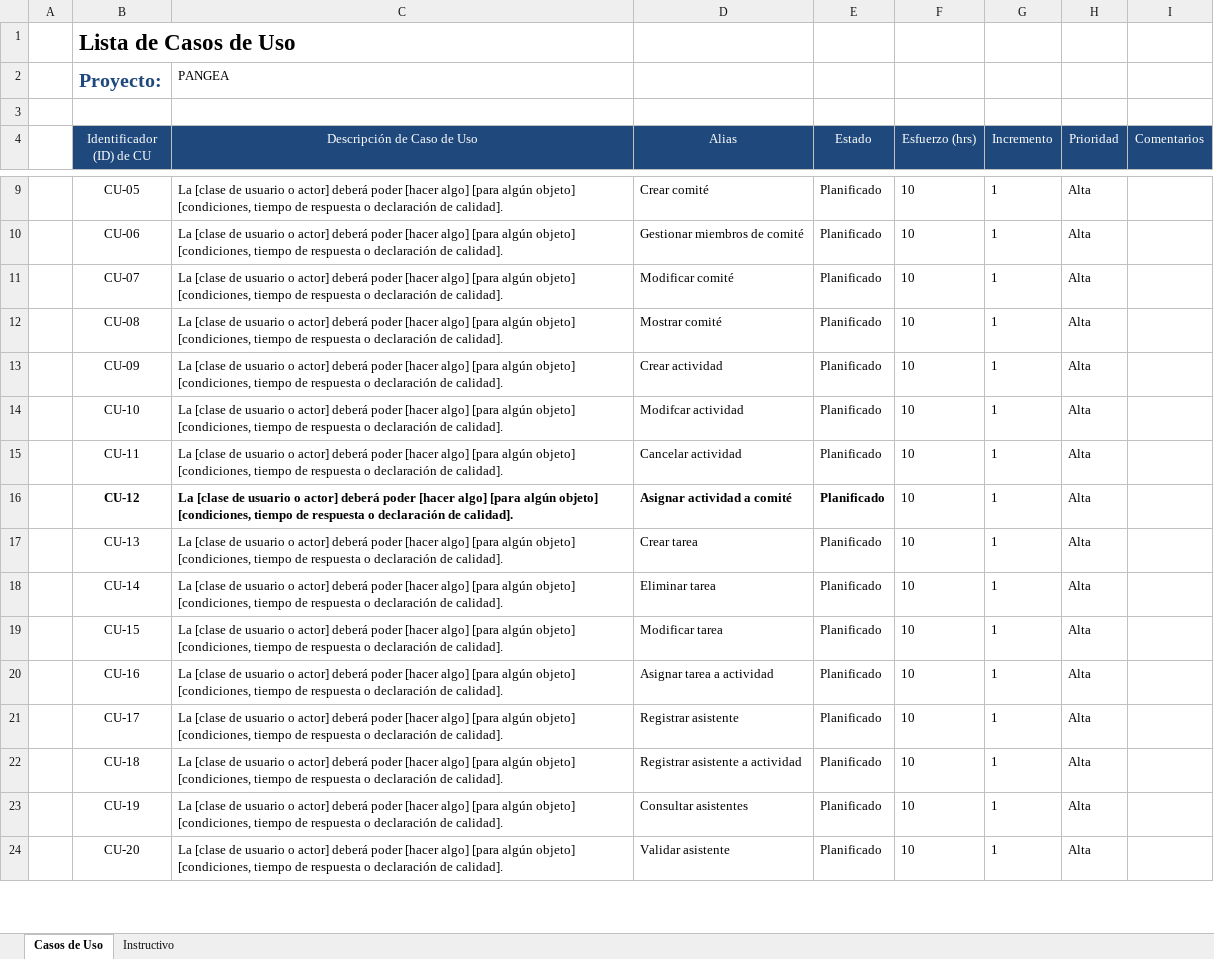
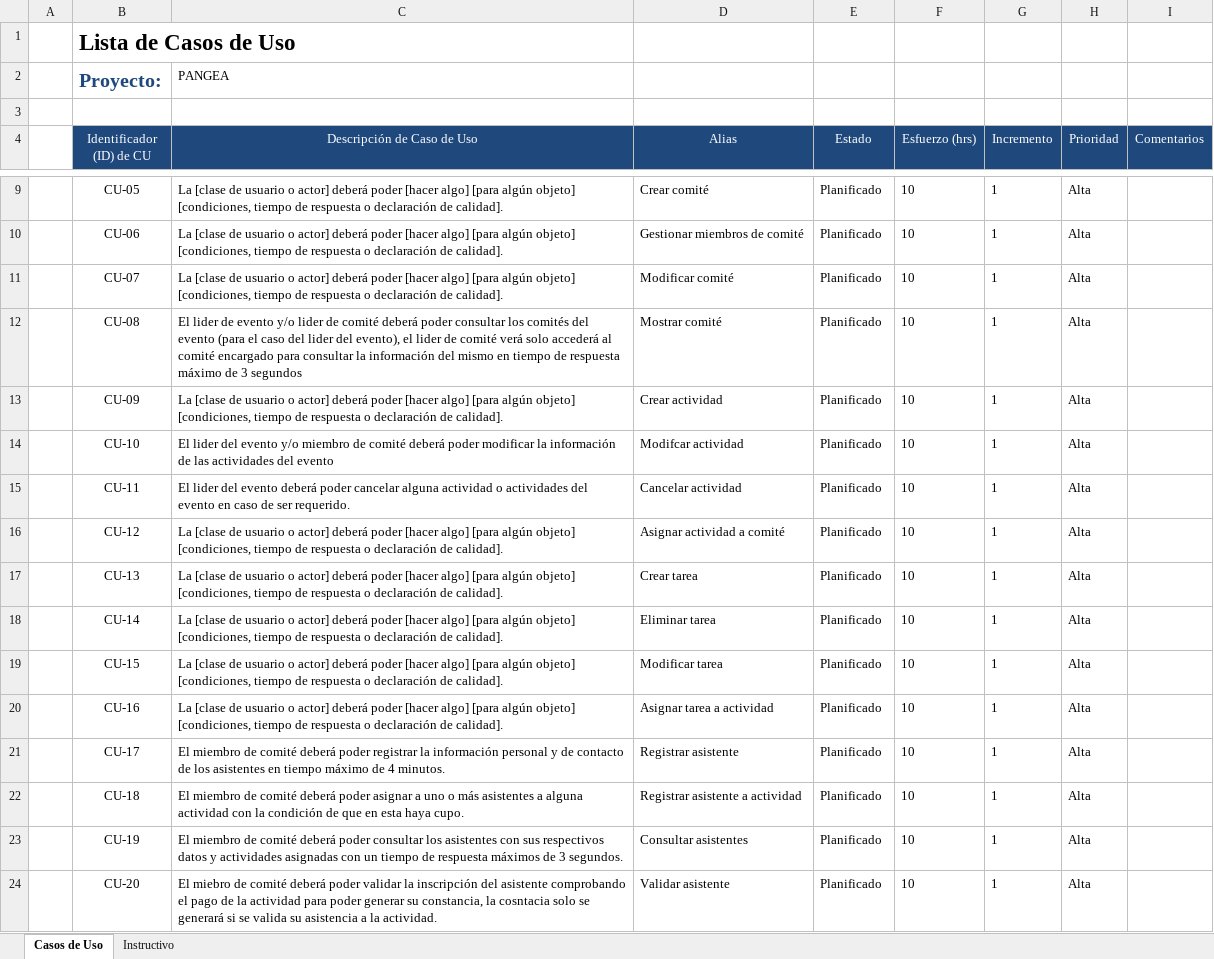
Before and after one commit to vninomtz/PANGEA, an Excel workbook: Documents/Plantilla_de_Casos_de_Uso.xlsx, sheet Casos de Uso, drawn as a sheet; only a part is shown, gaps mark what is left out; values as stored, in another font and other column widths than the file's, no borders; conditional formats not drawn; the diff covers the shown part only; the diff names each change by its address in the sheet, - before the commit and + after, or states it on an @@ line.

Commit message:
Update Plantilla_de_Casos_de_Uso.xlsx
Listado y descripción total de los casos de uso del modulo de asistentes, más CU-08, CU-10 y CU-11

```diff
--- a/Documents/Plantilla_de_Casos_de_Uso.xlsx (sheet Casos de Uso)
+++ b/Documents/Plantilla_de_Casos_de_Uso.xlsx (sheet Casos de Uso)
-C12 (Descripción de Caso de Uso): La [clase de usuario o actor] deberá poder [hacer algo] [para algún objeto] [condiciones, tiempo de respuesta o declaración de calidad].
+C12 (Descripción de Caso de Uso): El lider de evento y/o lider de comité deberá poder consultar los comités del evento (para el caso del lider del evento), el lider de comité verá solo accederá al comité encargado para consultar la información del mismo en tiempo de respuesta máximo de 3 segundos
-C14 (Descripción de Caso de Uso): La [clase de usuario o actor] deberá poder [hacer algo] [para algún objeto] [condiciones, tiempo de respuesta o declaración de calidad].
+C14 (Descripción de Caso de Uso): El lider del evento y/o miembro de comité deberá poder modificar la información de las actividades del evento
-C15 (Descripción de Caso de Uso): La [clase de usuario o actor] deberá poder [hacer algo] [para algún objeto] [condiciones, tiempo de respuesta o declaración de calidad].
+C15 (Descripción de Caso de Uso): El lider del evento deberá poder cancelar alguna actividad o actividades del evento en caso de ser requerido.
-B16:E16 bold: on
+B16:E16 bold: off
-C21 (Descripción de Caso de Uso): La [clase de usuario o actor] deberá poder [hacer algo] [para algún objeto] [condiciones, tiempo de respuesta o declaración de calidad].
+C21 (Descripción de Caso de Uso): El miembro de comité deberá poder registrar la información personal y de contacto de los asistentes en tiempo máximo de 4 minutos.
-C22 (Descripción de Caso de Uso): La [clase de usuario o actor] deberá poder [hacer algo] [para algún objeto] [condiciones, tiempo de respuesta o declaración de calidad].
+C22 (Descripción de Caso de Uso): El miembro de comité deberá poder asignar a uno o más asistentes a alguna actividad con la condición de que en esta haya cupo.
-C23 (Descripción de Caso de Uso): La [clase de usuario o actor] deberá poder [hacer algo] [para algún objeto] [condiciones, tiempo de respuesta o declaración de calidad].
+C23 (Descripción de Caso de Uso): El miembro de comité deberá poder consultar los asistentes con sus respectivos datos y actividades asignadas con un tiempo de respuesta máximos de 3 segundos.
-C24 (Descripción de Caso de Uso): La [clase de usuario o actor] deberá poder [hacer algo] [para algún objeto] [condiciones, tiempo de respuesta o declaración de calidad].
+C24 (Descripción de Caso de Uso): El miebro de comité deberá poder validar la inscripción del asistente comprobando el pago de la actividad para poder generar su constancia, la cosntacia solo se generará si se valida su asistencia a la actividad.
```
Also changed, not shown: 23 added rows, 1 removed row and 6 edited cells elsewhere in this sheet.
